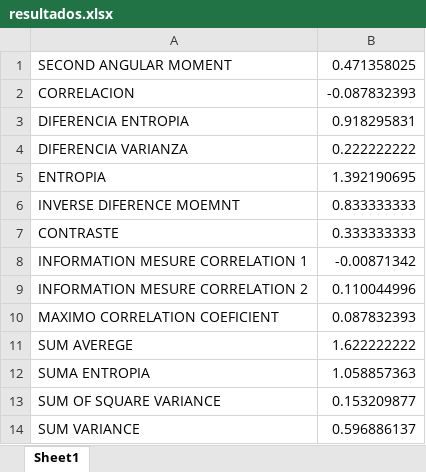
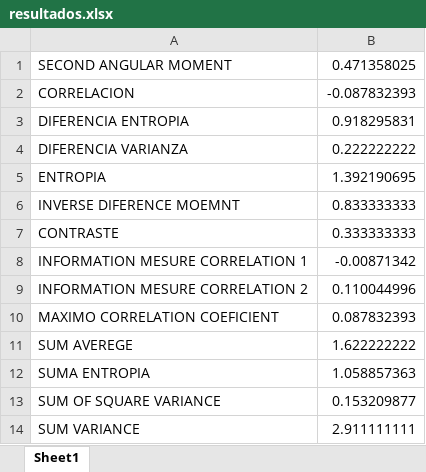
Before and after one commit to kathyramirez96/Paralela2023, an Excel workbook: pro1/resultados.xlsx, sheet Sheet1, drawn as a sheet; values as stored, in another font and other column widths than the file's, no borders; the diff names each change by its address in the sheet, - before the commit and + after, or states it on an @@ line.

```diff
--- a/pro1/resultados.xlsx (sheet Sheet1)
+++ b/pro1/resultados.xlsx (sheet Sheet1)
-B14: 0.596886137
+B14: 2.911111111
```
Also changed, not shown: 2 other files.
